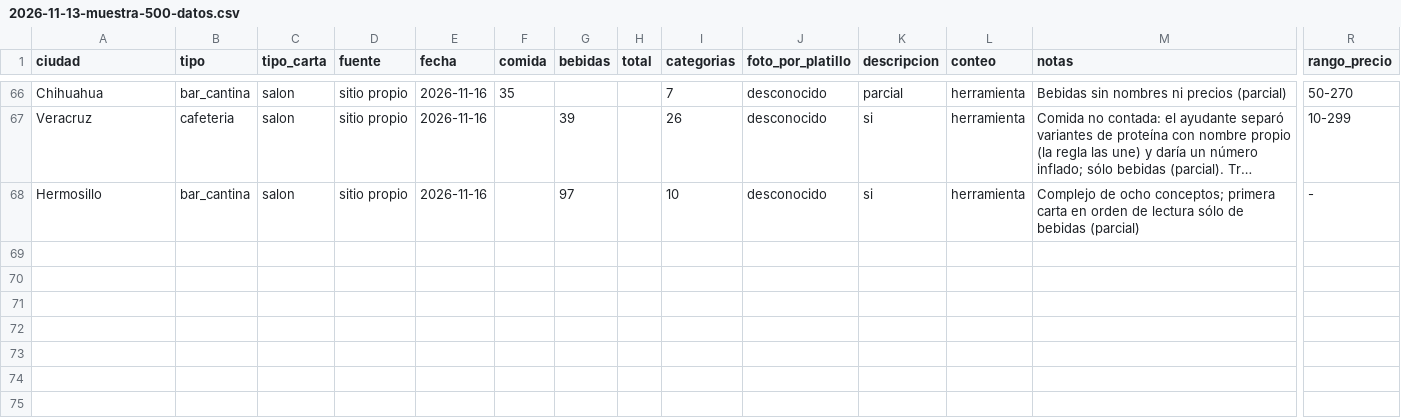
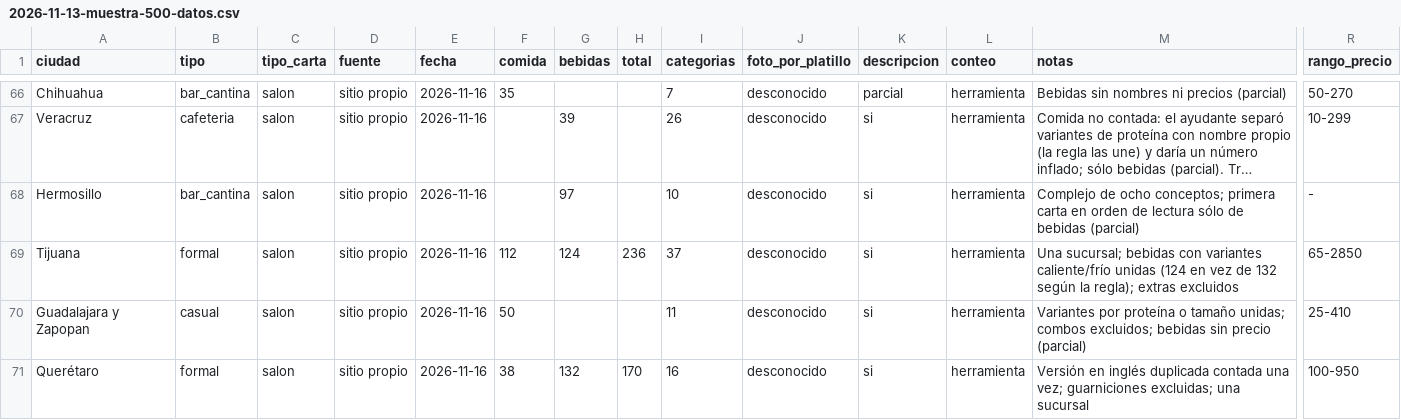
Before and after one commit to KlvinLopez/carta, a CSV file: docs/research/2026-11-13-muestra-500-datos.csv, drawn as a sheet; only a part is shown, gaps mark what is left out; long unchanged cells end in …; rows hold the shown columns only; the diff names each change by its address in the sheet, - before the commit and + after, or states it on an @@ line.

```diff
--- a/docs/research/2026-11-13-muestra-500-datos.csv
+++ b/docs/research/2026-11-13-muestra-500-datos.csv
+row 69: Tijuana | formal | salon | sitio propio | 2026-11-16 | 112 | 124 | 236 | 37 | desconocido | si | herramienta | Una sucursal; bebidas con variantes caliente/frío unidas (124 en vez de 132 según la regla); extras excluidos | 65-2850
+row 70: Guadalajara y Zapopan | casual | salon | sitio propio | 2026-11-16 | 50 |  |  | 11 | desconocido | si | herramienta | Variantes por proteína o tamaño unidas; combos excluidos; bebidas sin precio (parcial) | 25-410
+row 71: Querétaro | formal | salon | sitio propio | 2026-11-16 | 38 | 132 | 170 | 16 | desconocido | si | herramienta | Versión en inglés duplicada contada una vez; guarniciones excluidas; una sucursal | 100-950
```
Also changed, not shown: docs/research/2026-11-13-muestra-500-descartes.csv.
